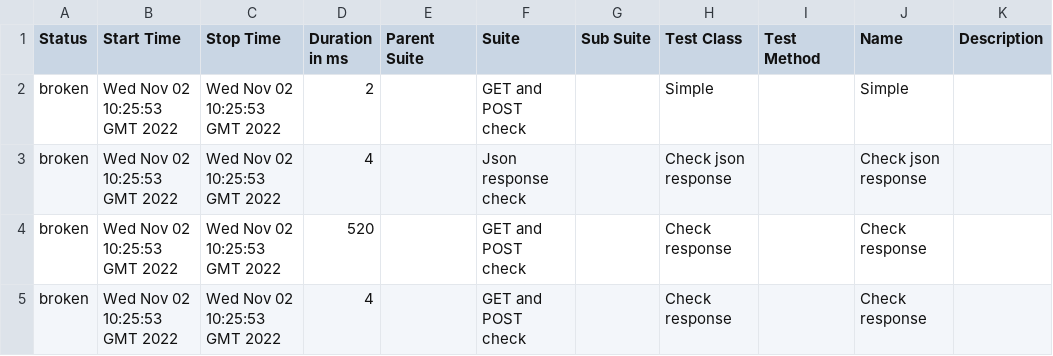
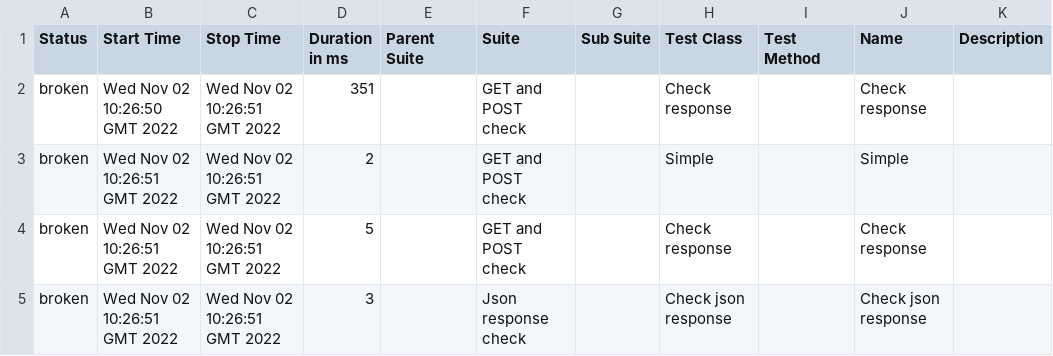
Before and after one commit to jdi-templates/jdi-dark-bdd-testng-template, a CSV file: 1/data/suites.csv, drawn as a sheet.

```diff
--- a/1/data/suites.csv
+++ b/1/data/suites.csv
@@ -1,5 +1,5 @@
 "Status","Start Time","Stop Time","Duration in ms","Parent Suite","Suite","Sub Suite","Test Class","Test Method","Name","Description"
-"broken","Wed Nov 02 10:25:53 GMT 2022","Wed Nov 02 10:25:53 GMT 2022","2","","GET and POST check","","Simple","","Simple",""
-"broken","Wed Nov 02 10:25:53 GMT 2022","Wed Nov 02 10:25:53 GMT 2022","4","","Json response check","","Check json response","","Check json response",""
-"broken","Wed Nov 02 10:25:53 GMT 2022","Wed Nov 02 10:25:53 GMT 2022","520","","GET and POST check","","Check response","","Check response",""
-"broken","Wed Nov 02 10:25:53 GMT 2022","Wed Nov 02 10:25:53 GMT 2022","4","","GET and POST check","","Check response","","Check response",""
+"broken","Wed Nov 02 10:26:50 GMT 2022","Wed Nov 02 10:26:51 GMT 2022","351","","GET and POST check","","Check response","","Check response",""
+"broken","Wed Nov 02 10:26:51 GMT 2022","Wed Nov 02 10:26:51 GMT 2022","2","","GET and POST check","","Simple","","Simple",""
+"broken","Wed Nov 02 10:26:51 GMT 2022","Wed Nov 02 10:26:51 GMT 2022","5","","GET and POST check","","Check response","","Check response",""
+"broken","Wed Nov 02 10:26:51 GMT 2022","Wed Nov 02 10:26:51 GMT 2022","3","","Json response check","","Check json response","","Check json response",""
```
Also changed, not shown: 1/data/behaviors.csv, 27 other files.
